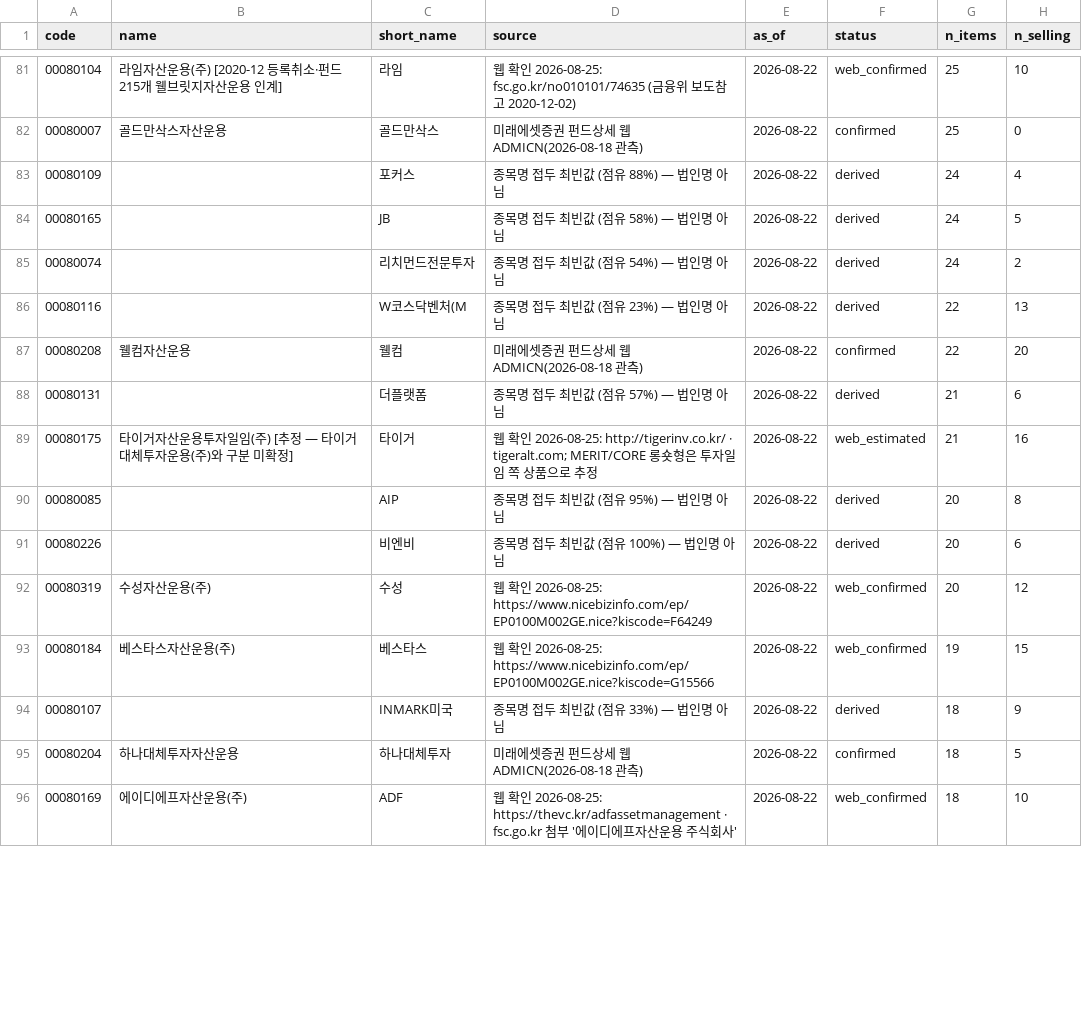
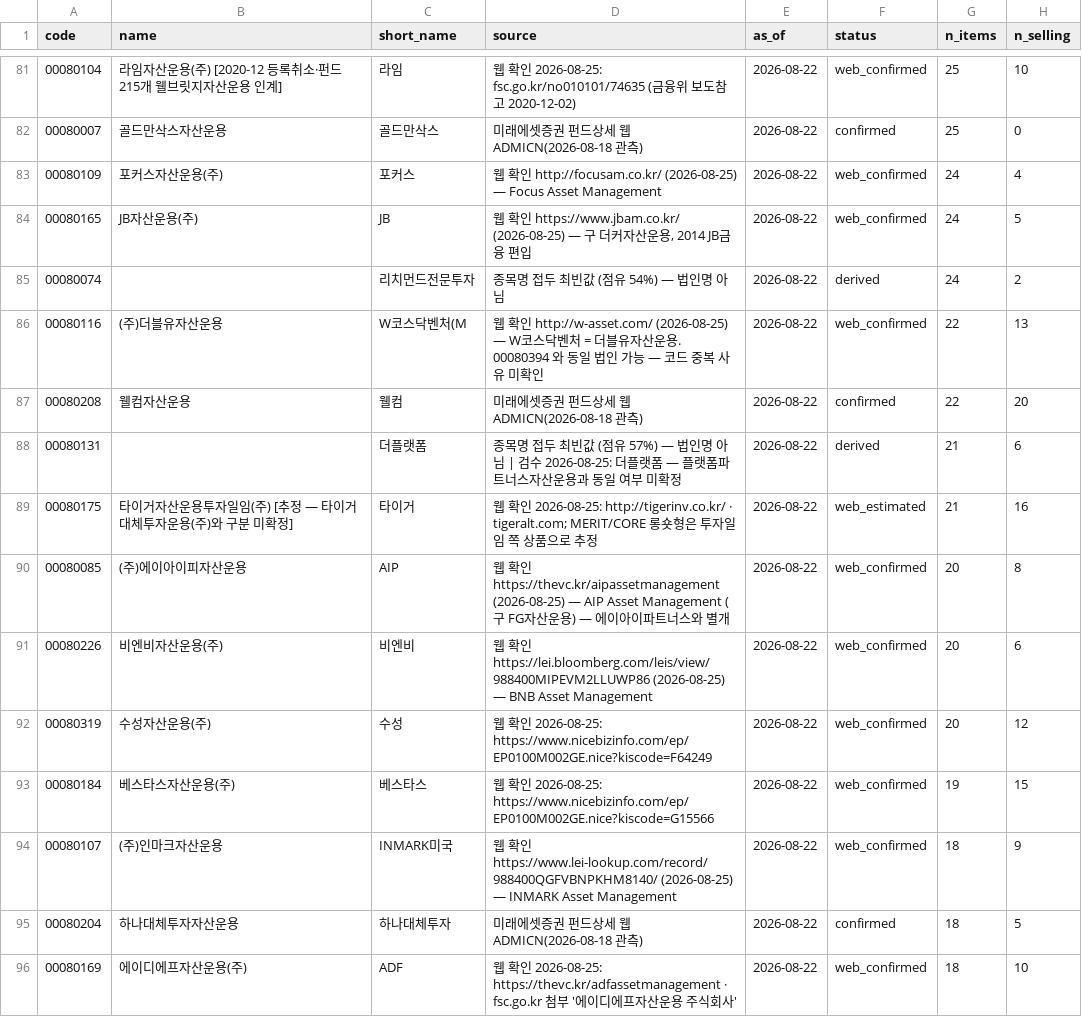
Before and after one commit to Song-exp/miraeassetfesta, a CSV file: ontology/codebooks/asset_manager.csv, drawn as a sheet; only a part is shown, gaps mark what is left out; the diff covers the shown part only.

```diff
--- a/ontology/codebooks/asset_manager.csv
+++ b/ontology/codebooks/asset_manager.csv
@@ -82,14 +82,14 @@
 00080007,골드만삭스자산운용,골드만삭스,미래에셋증권 펀드상세 웹 ADMICN(2026-08-18 관측),2026-08-22,confirmed,25,0
-00080109,,포커스,종목명 접두 최빈값 (점유 88%) — 법인명 아님,2026-08-22,derived,24,4
-00080165,,JB,종목명 접두 최빈값 (점유 58%) — 법인명 아님,2026-08-22,derived,24,5
+00080109,포커스자산운용(주),포커스,웹 확인 http://focusam.co.kr/ (2026-08-25) — Focus Asset Management,2026-08-22,web_confirmed,24,4
+00080165,JB자산운용(주),JB,"웹 확인 https://www.jbam.co.kr/ (2026-08-25) — 구 더커자산운용, 2014 JB금융 편입",2026-08-22,web_confirmed,24,5
 00080074,,리치먼드전문투자,종목명 접두 최빈값 (점유 54%) — 법인명 아님,2026-08-22,derived,24,2
-00080116,,W코스닥벤처(M,종목명 접두 최빈값 (점유 23%) — 법인명 아님,2026-08-22,derived,22,13
+00080116,(주)더블유자산운용,W코스닥벤처(M,웹 확인 http://w-asset.com/ (2026-08-25) — W코스닥벤처 = 더블유자산운용. 00080394 와 동일 법인 가능 — 코드 중복 사유 미확인,2026-08-22,web_confirmed,22,13
 00080208,웰컴자산운용,웰컴,미래에셋증권 펀드상세 웹 ADMICN(2026-08-18 관측),2026-08-22,confirmed,22,20
-00080131,,더플랫폼,종목명 접두 최빈값 (점유 57%) — 법인명 아님,2026-08-22,derived,21,6
+00080131,,더플랫폼,종목명 접두 최빈값 (점유 57%) — 법인명 아님 | 검수 2026-08-25: 더플랫폼 — 플랫폼파트너스자산운용과 동일 여부 미확정,2026-08-22,derived,21,6
 00080175,타이거자산운용투자일임(주) [추정 — 타이거대체투자운용(주)와 구분 미확정],타이거,웹 확인 2026-08-25: http://tigerinv.co.kr/ · tigeralt.com; MERIT/CORE 롱숏형은 투자일임 쪽 상품으로 추정,2026-08-22,web_estimated,21,16
-00080085,,AIP,종목명 접두 최빈값 (점유 95%) — 법인명 아님,2026-08-22,derived,20,8
-00080226,,비엔비,종목명 접두 최빈값 (점유 100%) — 법인명 아님,2026-08-22,derived,20,6
+00080085,(주)에이아이피자산운용,AIP,웹 확인 https://thevc.kr/aipassetmanagement (2026-08-25) — AIP Asset Management (구 FG자산운용) — 에이아이파트너스와 별개,2026-08-22,web_confirmed,20,8
+00080226,비엔비자산운용(주),비엔비,웹 확인 https://lei.bloomberg.com/leis/view/988400MIPEVM2LLUWP86 (2026-08-25) — BNB Asset Management,2026-08-22,web_confirmed,20,6
 00080319,수성자산운용(주),수성,웹 확인 2026-08-25: https://www.nicebizinfo.com/ep/EP0100M002GE.nice?kiscode=F64249,2026-08-22,web_confirmed,20,12
 00080184,베스타스자산운용(주),베스타스,웹 확인 2026-08-25: https://www.nicebizinfo.com/ep/EP0100M002GE.nice?kiscode=G15566,2026-08-22,web_confirmed,19,15
-00080107,,INMARK미국,종목명 접두 최빈값 (점유 33%) — 법인명 아님,2026-08-22,derived,18,9
+00080107,(주)인마크자산운용,INMARK미국,웹 확인 https://www.lei-lookup.com/record/988400QGFVBNPKHM8140/ (2026-08-25) — INMARK Asset Management,2026-08-22,web_confirmed,18,9
 00080204,하나대체투자자산운용,하나대체투자,미래에셋증권 펀드상세 웹 ADMICN(2026-08-18 관측),2026-08-22,confirmed,18,5
```
Also changed, not shown: 75 edited cells elsewhere in this file, ontology/codebooks/asset_manager_en.csv, 11 other files.
